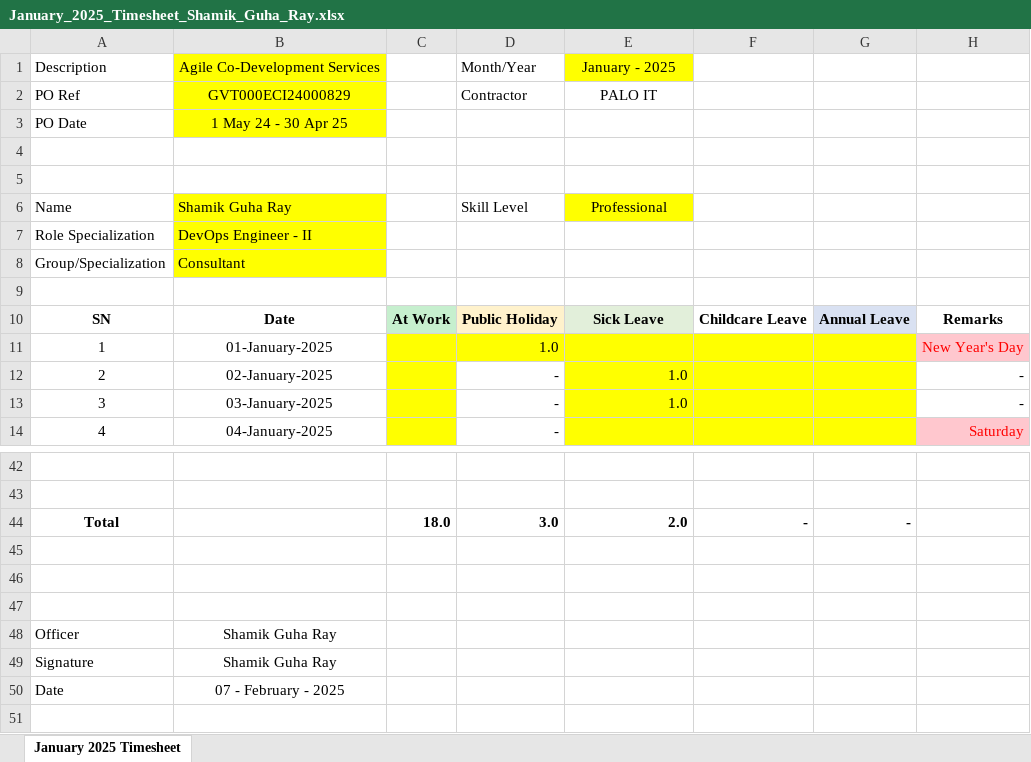
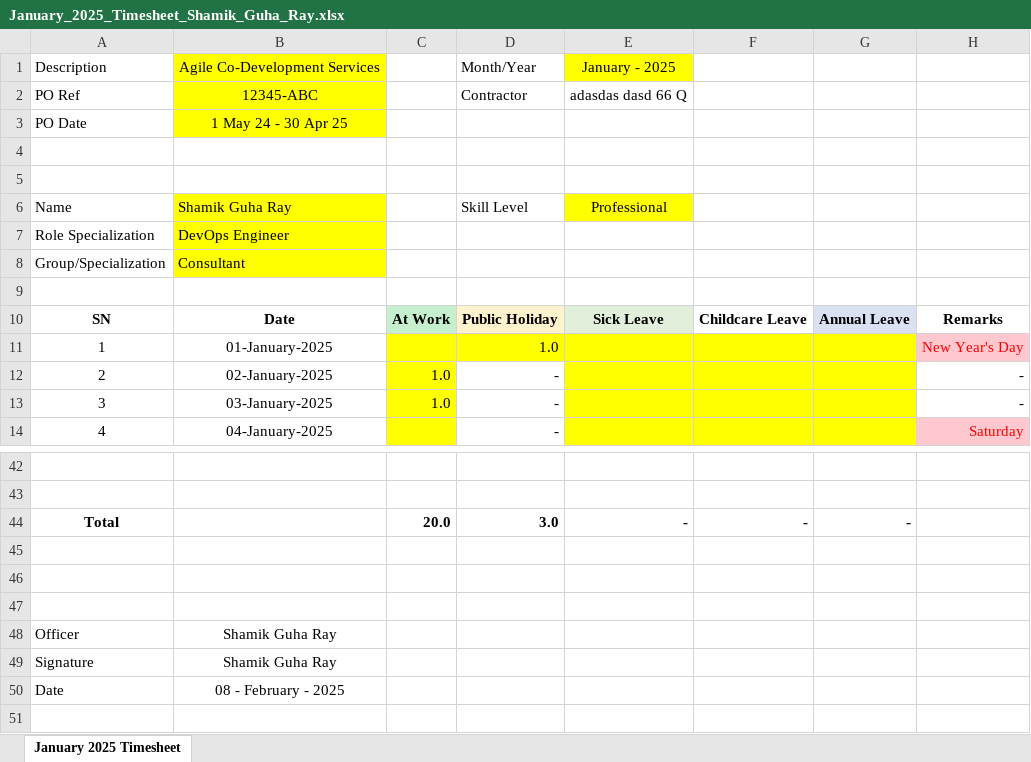
Before and after one commit to guharayshamik/atTimesheetBot, an Excel workbook: generated_timesheets/January_2025_Timesheet_Shamik_Guha_Ray.xlsx, sheet January 2025 Timesheet, drawn as a sheet; only a part is shown, gaps mark what is left out; values as stored, in another font and other column widths than the file's, no borders; the diff names each change by its address in the sheet, - before the commit and + after, or states it on an @@ line.

```diff
--- a/generated_timesheets/January_2025_Timesheet_Shamik_Guha_Ray.xlsx (sheet January 2025 Timesheet)
+++ b/generated_timesheets/January_2025_Timesheet_Shamik_Guha_Ray.xlsx (sheet January 2025 Timesheet)
-B2: GVT000ECI24000829
+B2: 12345-ABC
-E2: PALO IT
+E2: adasdas dasd 66 Q
-B7: DevOps Engineer - II
+B7: DevOps Engineer
-C12:C13: (empty)
+C12:C13: 1.0
-E12:E13: 1.0
+E12:E13: (empty)
-C44: 18.0
+C44: 20.0
-E44: 2.0
+E44: -
-B50: 07 - February - 2025
+B50: 08 - February - 2025
```
Also changed, not shown: 3 other files.
